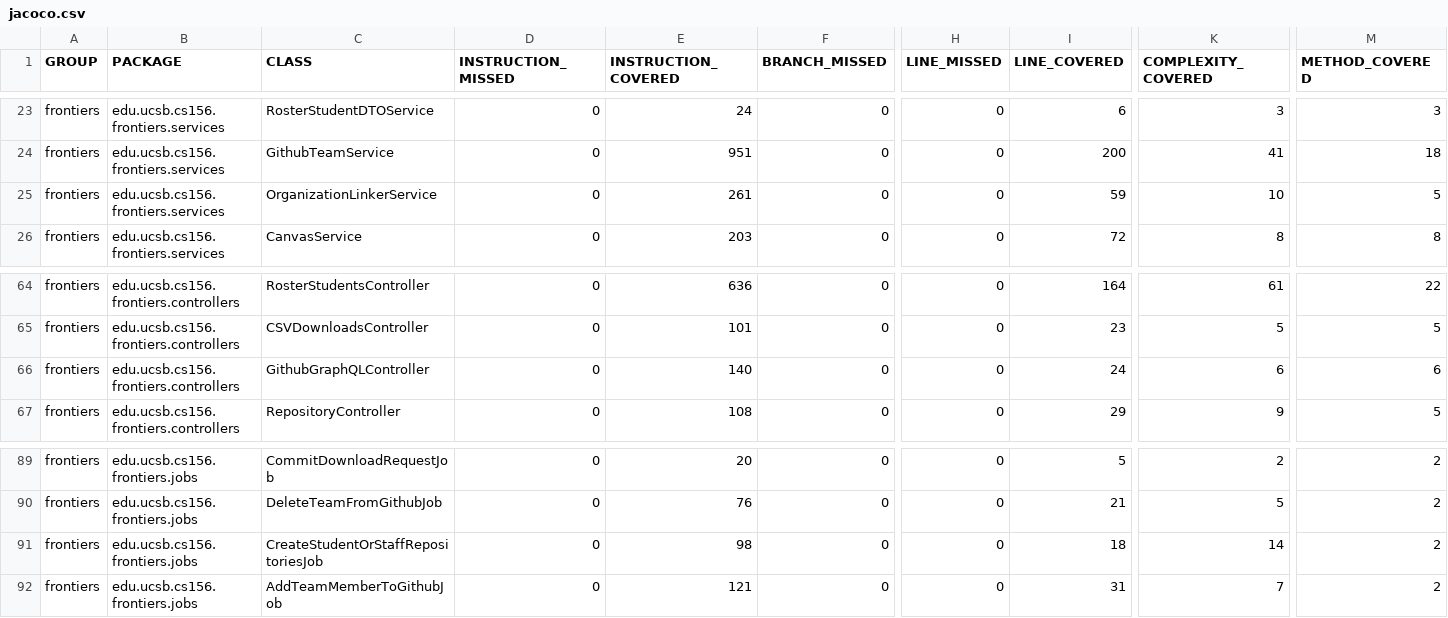
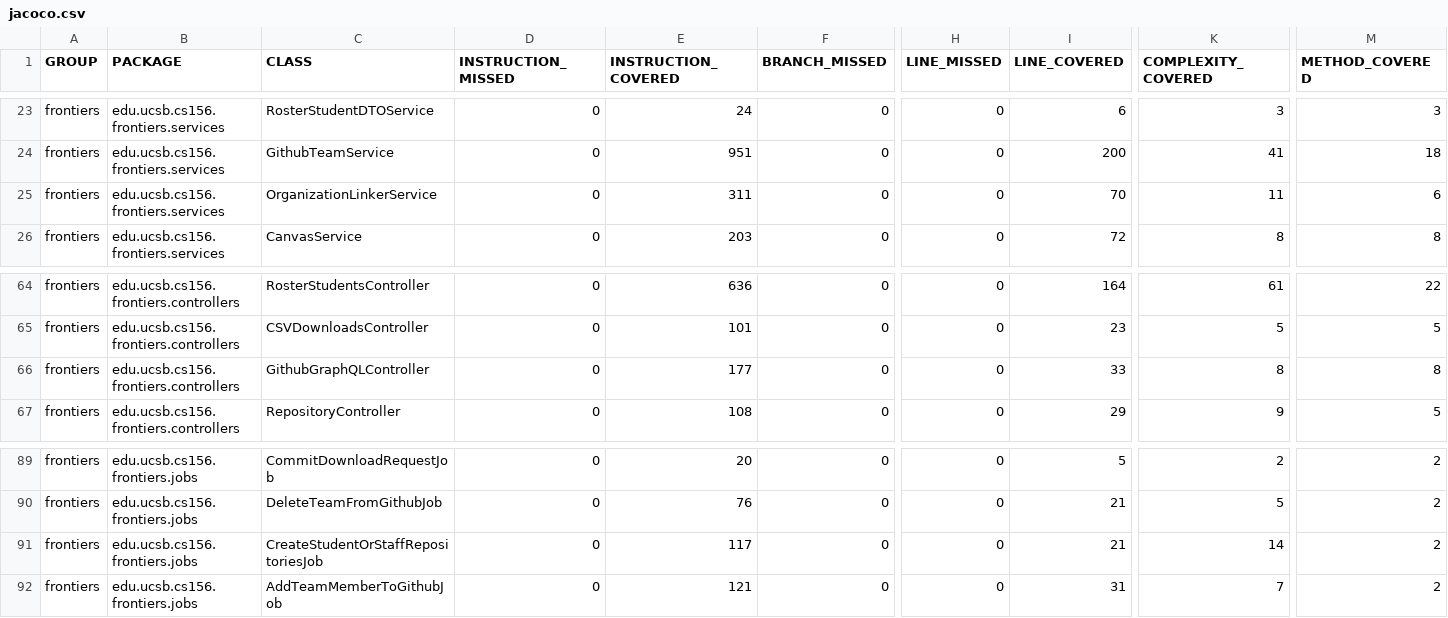
Before and after one commit to ucsb-cs156-s26/proj-frontiers-s26-09, a CSV file: prs/32/jacoco/jacoco.csv, drawn as a sheet; only a part is shown, gaps mark what is left out; the diff names each change by its address in the sheet, - before the commit and + after, or states it on an @@ line.

```diff
--- a/prs/32/jacoco/jacoco.csv
+++ b/prs/32/jacoco/jacoco.csv
-E25 (INSTRUCTION_COVERED): 261
+E25 (INSTRUCTION_COVERED): 311
-I25 (LINE_COVERED): 59
+I25 (LINE_COVERED): 70
-K25 (COMPLEXITY_COVERED): 10
+K25 (COMPLEXITY_COVERED): 11
-M25 (METHOD_COVERED): 5
+M25 (METHOD_COVERED): 6
-E66 (INSTRUCTION_COVERED): 140
+E66 (INSTRUCTION_COVERED): 177
-I66 (LINE_COVERED): 24
+I66 (LINE_COVERED): 33
-K66 (COMPLEXITY_COVERED): 6
+K66 (COMPLEXITY_COVERED): 8
-M66 (METHOD_COVERED): 6
+M66 (METHOD_COVERED): 8
-E91 (INSTRUCTION_COVERED): 98
+E91 (INSTRUCTION_COVERED): 117
-I91 (LINE_COVERED): 18
+I91 (LINE_COVERED): 21
```
Also changed, not shown: 15 other files.
